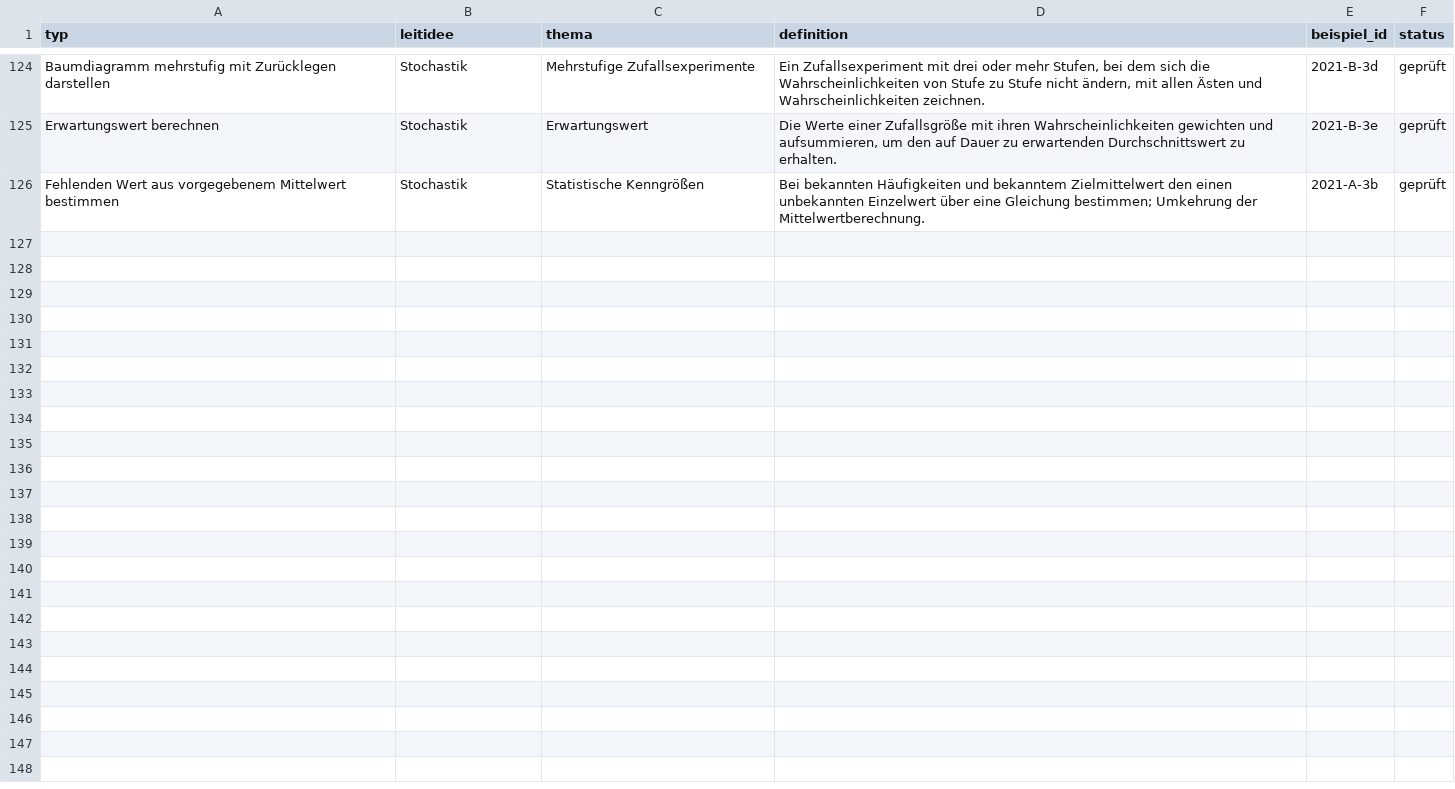
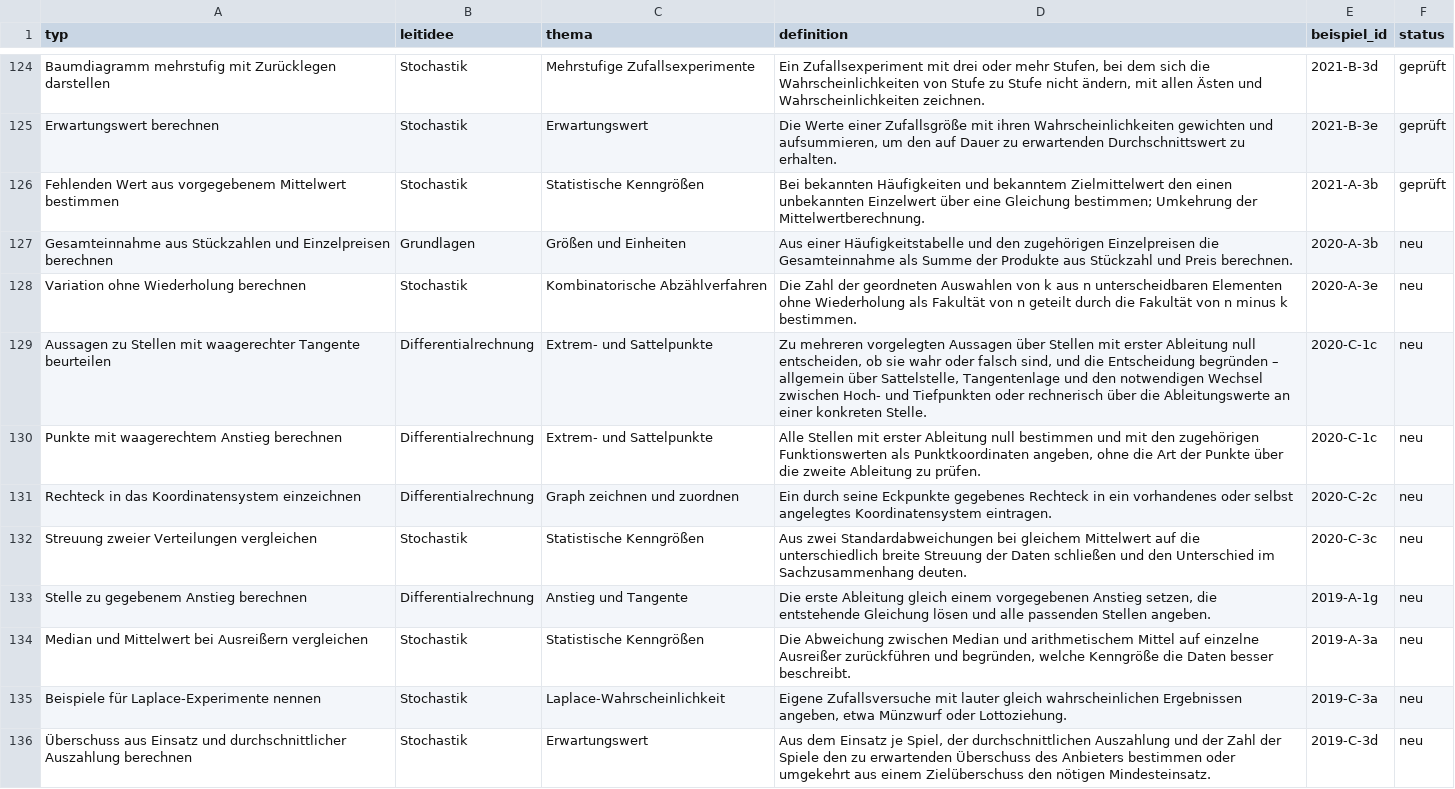
Before and after one commit to hz-0801/mathe-nachhilfe, a CSV file: fhr-typen.csv, drawn as a sheet; only a part is shown, gaps mark what is left out; the diff names each change by its address in the sheet, - before the commit and + after, or states it on an @@ line.

```diff
--- a/fhr-typen.csv
+++ b/fhr-typen.csv
+row 127: Gesamteinnahme aus Stückzahlen und Einzelpreisen berechnen | Grundlagen | Größen und Einheiten | Aus einer Häufigkeitstabelle und den zugehörigen Einzelpreisen die Gesamteinnahme als Summe der Produkte aus Stückzahl und Preis berechnen. | 2020-A-3b | neu
+row 128: Variation ohne Wiederholung berechnen | Stochastik | Kombinatorische Abzählverfahren | Die Zahl der geordneten Auswahlen von k aus n unterscheidbaren Elementen ohne Wiederholung als Fakultät von n geteilt durch die Fakultät von n minus k bestimmen. | 2020-A-3e | neu
+row 129: Aussagen zu Stellen mit waagerechter Tangente beurteilen | Differentialrechnung | Extrem- und Sattelpunkte | Zu mehreren vorgelegten Aussagen über Stellen mit erster Ableitung null entscheiden, ob sie wahr oder falsch sind, und die Entscheidung begründen – allgemein über Sattelstelle, Tangentenlage und den notwendigen Wechsel zwischen Hoch- und Tiefpunkten oder rechnerisch über die Ableitungswerte an einer konkreten Stelle. | 2020-C-1c | neu
+row 130: Punkte mit waagerechtem Anstieg berechnen | Differentialrechnung | Extrem- und Sattelpunkte | Alle Stellen mit erster Ableitung null bestimmen und mit den zugehörigen Funktionswerten als Punktkoordinaten angeben, ohne die Art der Punkte über die zweite Ableitung zu prüfen. | 2020-C-1c | neu
+row 131: Rechteck in das Koordinatensystem einzeichnen | Differentialrechnung | Graph zeichnen und zuordnen | Ein durch seine Eckpunkte gegebenes Rechteck in ein vorhandenes oder selbst angelegtes Koordinatensystem eintragen. | 2020-C-2c | neu
+row 132: Streuung zweier Verteilungen vergleichen | Stochastik | Statistische Kenngrößen | Aus zwei Standardabweichungen bei gleichem Mittelwert auf die unterschiedlich breite Streuung der Daten schließen und den Unterschied im Sachzusammenhang deuten. | 2020-C-3c | neu
+row 133: Stelle zu gegebenem Anstieg berechnen | Differentialrechnung | Anstieg und Tangente | Die erste Ableitung gleich einem vorgegebenen Anstieg setzen, die entstehende Gleichung lösen und alle passenden Stellen angeben. | 2019-A-1g | neu
+row 134: Median und Mittelwert bei Ausreißern vergleichen | Stochastik | Statistische Kenngrößen | Die Abweichung zwischen Median und arithmetischem Mittel auf einzelne Ausreißer zurückführen und begründen, welche Kenngröße die Daten besser beschreibt. | 2019-A-3a | neu
+row 135: Beispiele für Laplace-Experimente nennen | Stochastik | Laplace-Wahrscheinlichkeit | Eigene Zufallsversuche mit lauter gleich wahrscheinlichen Ergebnissen angeben, etwa Münzwurf oder Lottoziehung. | 2019-C-3a | neu
+row 136: Überschuss aus Einsatz und durchschnittlicher Auszahlung berechnen | Stochastik | Erwartungswert | Aus dem Einsatz je Spiel, der durchschnittlichen Auszahlung und der Zahl der Spiele den zu erwartenden Überschuss des Anbieters bestimmen oder umgekehrt aus einem Zielüberschuss den nötigen Mindesteinsatz. | 2019-C-3d | neu
```
Also changed, not shown: 5 other files.
